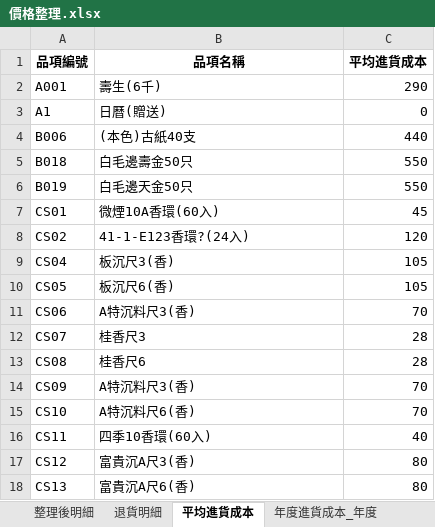
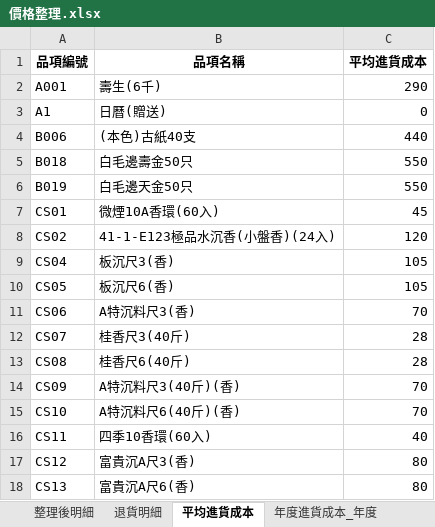
Before and after one commit to kpwh68wkkt-svg/price-check, an Excel workbook: 價格整理.xlsx, sheet 平均進貨成本, drawn as a sheet; only a part is shown; values as stored, in another font and other column widths than the file's, no borders; the diff names each change by its address in the sheet, - before the commit and + after, or states it on an @@ line.

```diff
--- a/價格整理.xlsx (sheet 平均進貨成本)
+++ b/價格整理.xlsx (sheet 平均進貨成本)
-B8 (品項名稱): 41-1-E123香環?(24入)
+B8 (品項名稱): 41-1-E123極品水沉香(小盤香)(24入)
-B12 (品項名稱): 桂香尺3
+B12 (品項名稱): 桂香尺3(40斤)
-B13 (品項名稱): 桂香尺6
+B13 (品項名稱): 桂香尺6(40斤)
-B14 (品項名稱): A特沉料尺3(香)
+B14 (品項名稱): A特沉料尺3(40斤)(香)
-B15 (品項名稱): A特沉料尺6(香)
+B15 (品項名稱): A特沉料尺6(40斤)(香)
```
Also changed, not shown: sheet 整理後明細, sheet 最新進貨成本, sheet 年度進貨成本_年度, sheet 年度進貨成本_區間.
